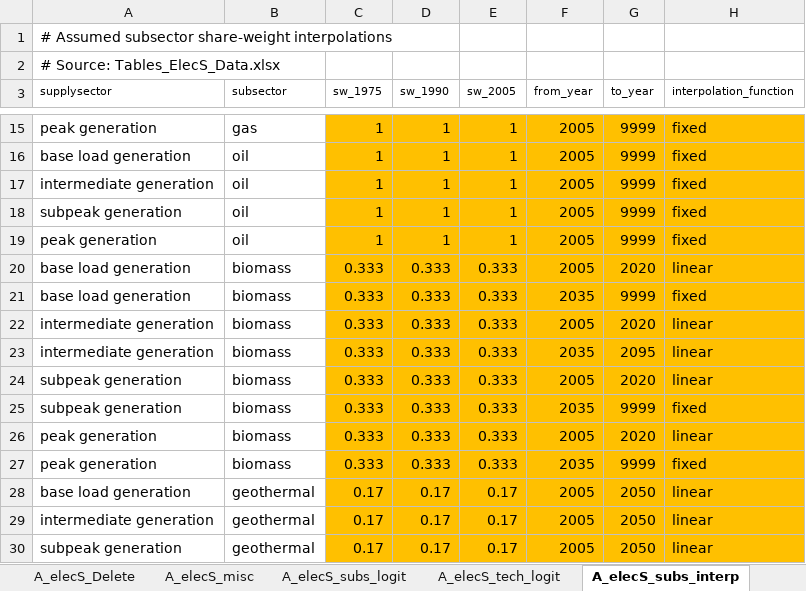
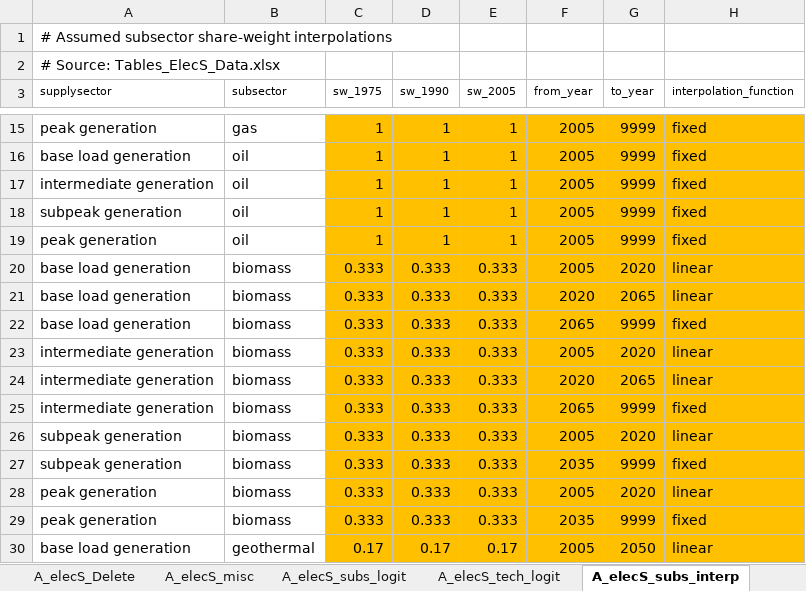
Before and after one commit to choiHenry/gcam-core, an Excel workbook: rgcam-data-system/rgcam-data/Assumptions/Tables_ElecS_Data.xlsx, sheet A_elecS_subs_interp, drawn as a sheet; only a part is shown, gaps mark what is left out; the shorter side is filled out with more unchanged rows; values as stored, in another font and other column widths than the file's, no borders; addresses are those after the commit; the diff names each change by its address in the sheet, - before the commit and + after, or states it on an @@ line.

```diff
--- a/rgcam-data-system/rgcam-data/Assumptions/Tables_ElecS_Data.xlsx (sheet A_elecS_subs_interp)
+++ b/rgcam-data-system/rgcam-data/Assumptions/Tables_ElecS_Data.xlsx (sheet A_elecS_subs_interp)
+row 21: base load generation | biomass | 0.333 | 0.333 | 0.333 | 2020 | 2065 | linear
-F22 (from_year): 2035
+F22 (from_year): 2065
-F24 (from_year): 2035
+F24 (from_year): 2020
-G24 (to_year): 2095
+G24 (to_year): 2065
+row 25: intermediate generation | biomass | 0.333 | 0.333 | 0.333 | 2065 | 9999 | fixed
```
Also changed, not shown: sheet A_elecS_subs_sw, formulas that keep their value, rgcam-data-system/rgcam-data/Assumptions/Tables_Trn_Data.xlsx, 12 other files.
